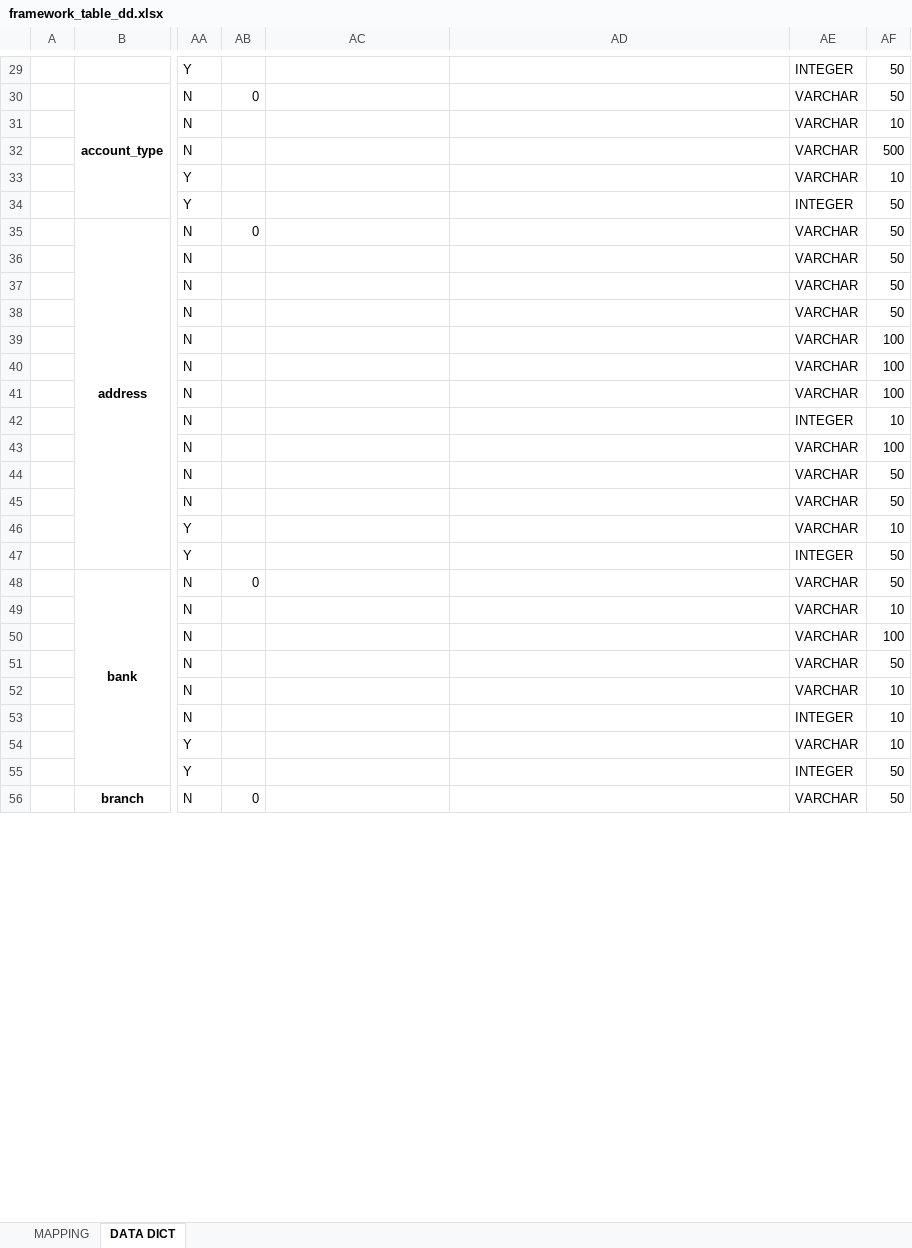
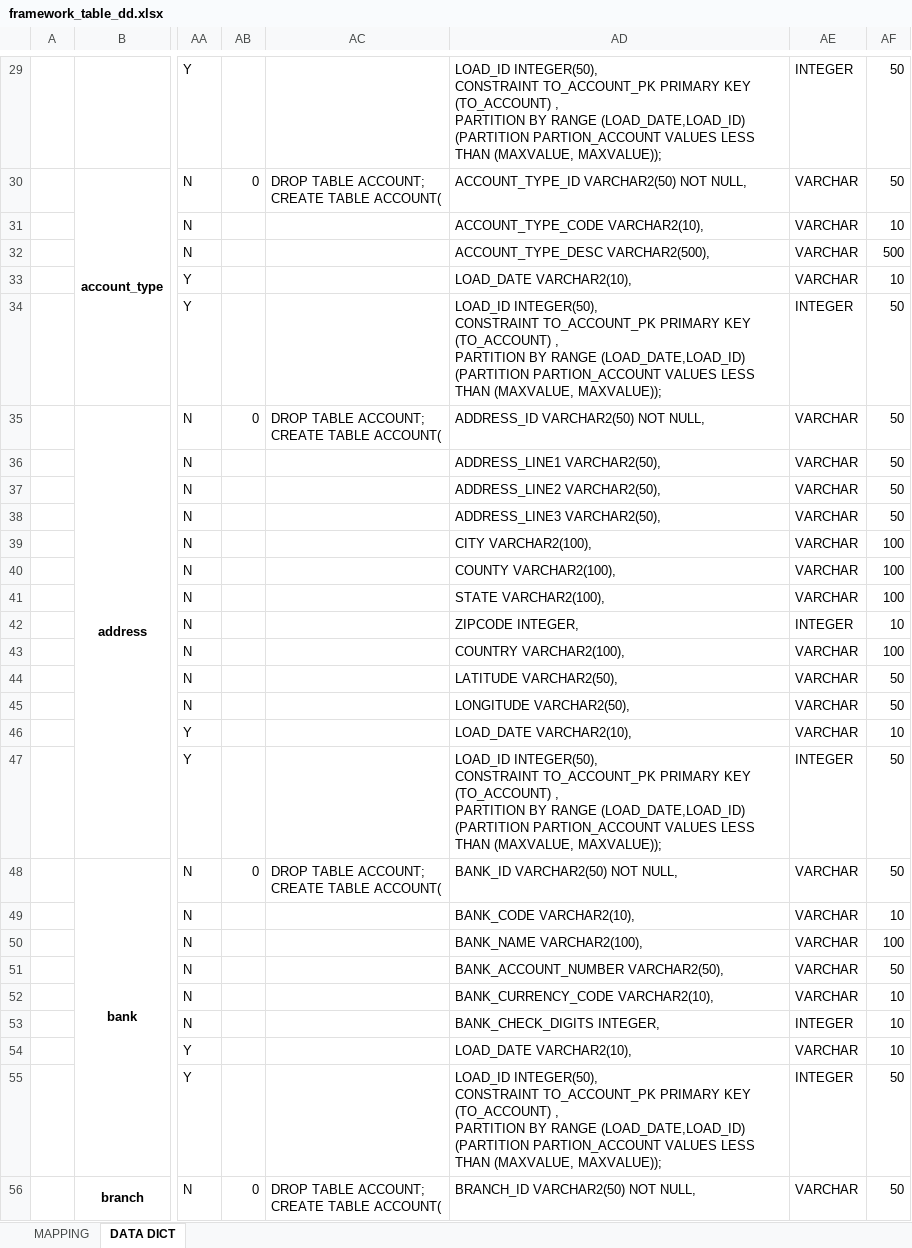
Before and after one commit to chaitali02/myGdProject, an Excel workbook: framework-web/docs/framework_table_dd.xlsx, sheet DATA DICT, drawn as a sheet; only a part is shown, gaps mark what is left out; values as stored, in another font and other column widths than the file's, no borders; charts and pictures not drawn; ↵ is a line break in a cell; the diff covers the shown part only; the diff names each change by its address in the sheet, - before the commit and + after, or states it on an @@ line.

```diff
--- a/framework-web/docs/framework_table_dd.xlsx (sheet DATA DICT)
+++ b/framework-web/docs/framework_table_dd.xlsx (sheet DATA DICT)
-AD29: (empty)
+AD29: LOAD_ID INTEGER(50), ↵ CONSTRAINT TO_ACCOUNT_PK PRIMARY KEY (TO_ACCOUNT) , ↵ PARTITION BY RANGE (LOAD_DATE,LOAD_ID) ↵ (PARTITION PARTION_ACCOUNT VALUES LESS THAN (MAXVALUE, MAXVALUE));
-AC30: (empty)
+AC30: DROP TABLE ACCOUNT; ↵ CREATE TABLE ACCOUNT(
-AD30: (empty)
+AD30: ACCOUNT_TYPE_ID VARCHAR2(50) NOT NULL,
-AD31: (empty)
+AD31: ACCOUNT_TYPE_CODE VARCHAR2(10),
-AD32: (empty)
+AD32: ACCOUNT_TYPE_DESC VARCHAR2(500),
-AD33: (empty)
+AD33: LOAD_DATE VARCHAR2(10),
-AD34: (empty)
+AD34: LOAD_ID INTEGER(50), ↵ CONSTRAINT TO_ACCOUNT_PK PRIMARY KEY (TO_ACCOUNT) , ↵ PARTITION BY RANGE (LOAD_DATE,LOAD_ID) ↵ (PARTITION PARTION_ACCOUNT VALUES LESS THAN (MAXVALUE, MAXVALUE));
-AC35: (empty)
+AC35: DROP TABLE ACCOUNT; ↵ CREATE TABLE ACCOUNT(
-AD35: (empty)
+AD35: ADDRESS_ID VARCHAR2(50) NOT NULL,
-AD36: (empty)
+AD36: ADDRESS_LINE1 VARCHAR2(50),
-AD37: (empty)
+AD37: ADDRESS_LINE2 VARCHAR2(50),
-AD38: (empty)
+AD38: ADDRESS_LINE3 VARCHAR2(50),
-AD39: (empty)
+AD39: CITY VARCHAR2(100),
-AD40: (empty)
+AD40: COUNTY VARCHAR2(100),
-AD41: (empty)
+AD41: STATE VARCHAR2(100),
-AD42: (empty)
+AD42: ZIPCODE INTEGER,
-AD43: (empty)
+AD43: COUNTRY VARCHAR2(100),
-AD44: (empty)
+AD44: LATITUDE VARCHAR2(50),
-AD45: (empty)
+AD45: LONGITUDE VARCHAR2(50),
-AD46: (empty)
+AD46: LOAD_DATE VARCHAR2(10),
-AD47: (empty)
+AD47: LOAD_ID INTEGER(50), ↵ CONSTRAINT TO_ACCOUNT_PK PRIMARY KEY (TO_ACCOUNT) , ↵ PARTITION BY RANGE (LOAD_DATE,LOAD_ID) ↵ (PARTITION PARTION_ACCOUNT VALUES LESS THAN (MAXVALUE, MAXVALUE));
-AC48: (empty)
+AC48: DROP TABLE ACCOUNT; ↵ CREATE TABLE ACCOUNT(
-AD48: (empty)
+AD48: BANK_ID VARCHAR2(50) NOT NULL,
-AD49: (empty)
+AD49: BANK_CODE VARCHAR2(10),
-AD50: (empty)
+AD50: BANK_NAME VARCHAR2(100),
-AD51: (empty)
+AD51: BANK_ACCOUNT_NUMBER VARCHAR2(50),
-AD52: (empty)
+AD52: BANK_CURRENCY_CODE VARCHAR2(10),
-AD53: (empty)
+AD53: BANK_CHECK_DIGITS INTEGER,
-AD54: (empty)
+AD54: LOAD_DATE VARCHAR2(10),
-AD55: (empty)
+AD55: LOAD_ID INTEGER(50), ↵ CONSTRAINT TO_ACCOUNT_PK PRIMARY KEY (TO_ACCOUNT) , ↵ PARTITION BY RANGE (LOAD_DATE,LOAD_ID) ↵ (PARTITION PARTION_ACCOUNT VALUES LESS THAN (MAXVALUE, MAXVALUE));
-AC56: (empty)
+AC56: DROP TABLE ACCOUNT; ↵ CREATE TABLE ACCOUNT(
-AD56: (empty)
+AD56: BRANCH_ID VARCHAR2(50) NOT NULL,
```
Also changed, not shown: 336 edited cells and cell formats elsewhere in this sheet.
